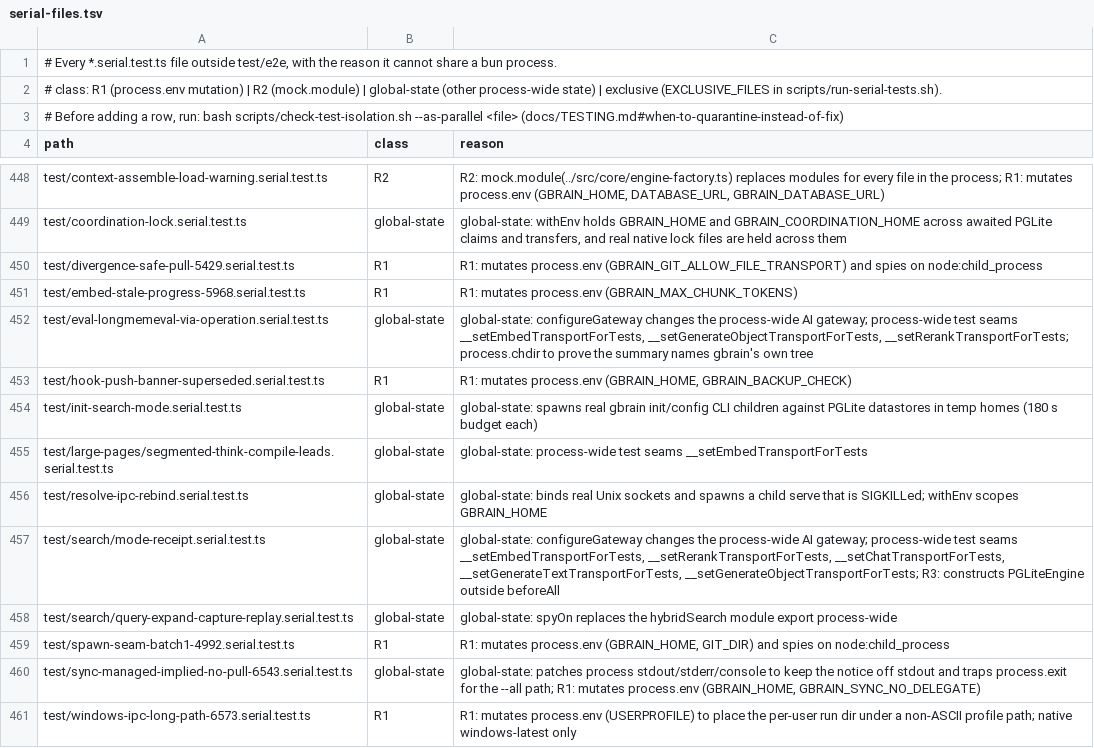
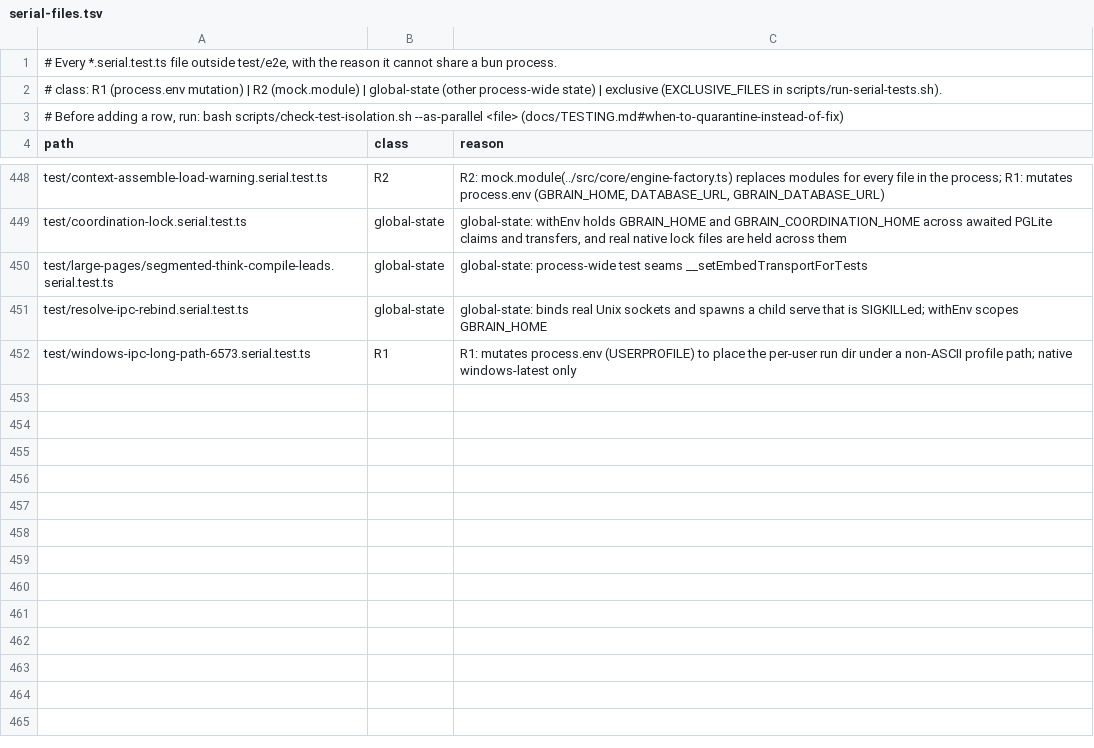
Before and after one commit to grenben/abrain, a TSV file: scripts/serial-files.tsv, drawn as a sheet; only a part is shown, gaps mark what is left out; the diff names each change by its address in the sheet, - before the commit and + after, or states it on an @@ line.

```diff
--- a/scripts/serial-files.tsv
+++ b/scripts/serial-files.tsv
-row 450: test/divergence-safe-pull-5429.serial.test.ts | R1 | R1: mutates process.env (GBRAIN_GIT_ALLOW_FILE_TRANSPORT) and spies on node:child_process
-row 451: test/embed-stale-progress-5968.serial.test.ts | R1 | R1: mutates process.env (GBRAIN_MAX_CHUNK_TOKENS)
-row 452: test/eval-longmemeval-via-operation.serial.test.ts | global-state | global-state: configureGateway changes the process-wide AI gateway; process-wide test seams __setEmbedTransportForTests, __setGenerateObjectTransportForTests, __setRerankTransportForTests; process.chdir to prove the summary names gbrain's own tree
-row 453: test/hook-push-banner-superseded.serial.test.ts | R1 | R1: mutates process.env (GBRAIN_HOME, GBRAIN_BACKUP_CHECK)
-row 454: test/init-search-mode.serial.test.ts | global-state | global-state: spawns real gbrain init/config CLI children against PGLite datastores in temp homes (180 s budget each)
-row 457: test/search/mode-receipt.serial.test.ts | global-state | global-state: configureGateway changes the process-wide AI gateway; process-wide test seams __setEmbedTransportForTests, __setRerankTransportForTests, __setChatTransportForTests, __setGenerateTextTransportForTests, __setGenerateObjectTransportForTests; R3: constructs PGLiteEngine outside beforeAll
-row 458: test/search/query-expand-capture-replay.serial.test.ts | global-state | global-state: spyOn replaces the hybridSearch module export process-wide
-row 459: test/spawn-seam-batch1-4992.serial.test.ts | R1 | R1: mutates process.env (GBRAIN_HOME, GIT_DIR) and spies on node:child_process
-row 460: test/sync-managed-implied-no-pull-6543.serial.test.ts | global-state | global-state: patches process stdout/stderr/console to keep the notice off stdout and traps process.exit for the --all path; R1: mutates process.env (GBRAIN_HOME, GBRAIN_SYNC_NO_DELEGATE)
```
